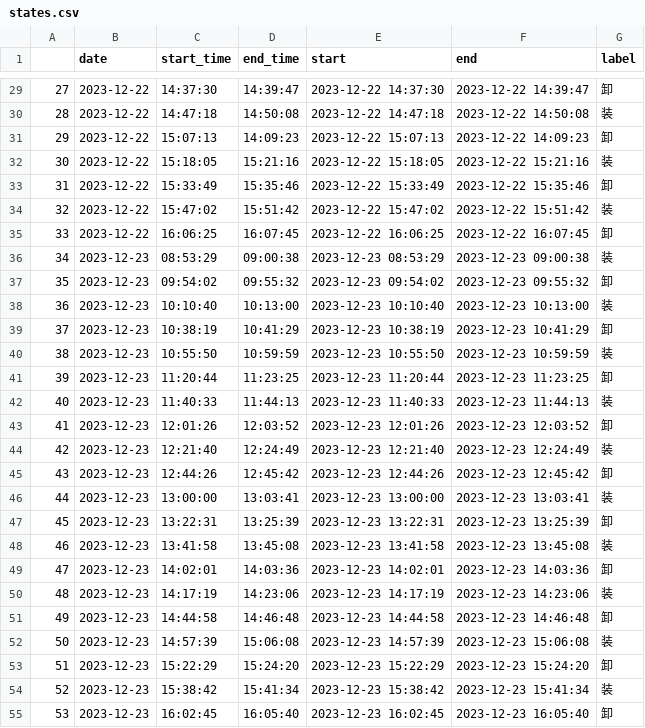
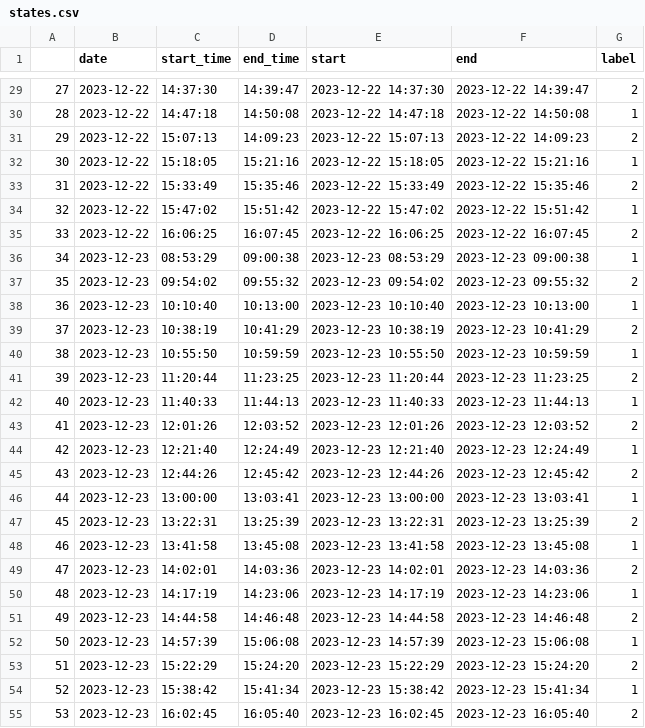
Before and after one commit to ainiubility/CNN-LSTM-Attention, a CSV file: data/states.csv, drawn as a sheet; only a part is shown, gaps mark what is left out; the diff covers the shown part only.

```diff
--- a/data/states.csv
+++ b/data/states.csv
@@ -29,27 +29,27 @@
-27,2023-12-22,14:37:30,14:39:47,2023-12-22 14:37:30,2023-12-22 14:39:47,卸
-28,2023-12-22,14:47:18,14:50:08,2023-12-22 14:47:18,2023-12-22 14:50:08,装
-29,2023-12-22,15:07:13,14:09:23,2023-12-22 15:07:13,2023-12-22 14:09:23,卸
-30,2023-12-22,15:18:05,15:21:16,2023-12-22 15:18:05,2023-12-22 15:21:16,装
-31,2023-12-22,15:33:49,15:35:46,2023-12-22 15:33:49,2023-12-22 15:35:46,卸
-32,2023-12-22,15:47:02,15:51:42,2023-12-22 15:47:02,2023-12-22 15:51:42,装
-33,2023-12-22,16:06:25,16:07:45,2023-12-22 16:06:25,2023-12-22 16:07:45,卸
-34,2023-12-23,08:53:29,09:00:38,2023-12-23 08:53:29,2023-12-23 09:00:38,装
-35,2023-12-23,09:54:02,09:55:32,2023-12-23 09:54:02,2023-12-23 09:55:32,卸
-36,2023-12-23,10:10:40,10:13:00,2023-12-23 10:10:40,2023-12-23 10:13:00,装
-37,2023-12-23,10:38:19,10:41:29,2023-12-23 10:38:19,2023-12-23 10:41:29,卸
-38,2023-12-23,10:55:50,10:59:59,2023-12-23 10:55:50,2023-12-23 10:59:59,装
-39,2023-12-23,11:20:44,11:23:25,2023-12-23 11:20:44,2023-12-23 11:23:25,卸
-40,2023-12-23,11:40:33,11:44:13,2023-12-23 11:40:33,2023-12-23 11:44:13,装
-41,2023-12-23,12:01:26,12:03:52,2023-12-23 12:01:26,2023-12-23 12:03:52,卸
-42,2023-12-23,12:21:40,12:24:49,2023-12-23 12:21:40,2023-12-23 12:24:49,装
-43,2023-12-23,12:44:26,12:45:42,2023-12-23 12:44:26,2023-12-23 12:45:42,卸
-44,2023-12-23,13:00:00,13:03:41,2023-12-23 13:00:00,2023-12-23 13:03:41,装
-45,2023-12-23,13:22:31,13:25:39,2023-12-23 13:22:31,2023-12-23 13:25:39,卸
-46,2023-12-23,13:41:58,13:45:08,2023-12-23 13:41:58,2023-12-23 13:45:08,装
-47,2023-12-23,14:02:01,14:03:36,2023-12-23 14:02:01,2023-12-23 14:03:36,卸
-48,2023-12-23,14:17:19,14:23:06,2023-12-23 14:17:19,2023-12-23 14:23:06,装
-49,2023-12-23,14:44:58,14:46:48,2023-12-23 14:44:58,2023-12-23 14:46:48,卸
-50,2023-12-23,14:57:39,15:06:08,2023-12-23 14:57:39,2023-12-23 15:06:08,装
-51,2023-12-23,15:22:29,15:24:20,2023-12-23 15:22:29,2023-12-23 15:24:20,卸
-52,2023-12-23,15:38:42,15:41:34,2023-12-23 15:38:42,2023-12-23 15:41:34,装
-53,2023-12-23,16:02:45,16:05:40,2023-12-23 16:02:45,2023-12-23 16:05:40,卸
+27,2023-12-22,14:37:30,14:39:47,2023-12-22 14:37:30,2023-12-22 14:39:47,2
+28,2023-12-22,14:47:18,14:50:08,2023-12-22 14:47:18,2023-12-22 14:50:08,1
+29,2023-12-22,15:07:13,14:09:23,2023-12-22 15:07:13,2023-12-22 14:09:23,2
+30,2023-12-22,15:18:05,15:21:16,2023-12-22 15:18:05,2023-12-22 15:21:16,1
+31,2023-12-22,15:33:49,15:35:46,2023-12-22 15:33:49,2023-12-22 15:35:46,2
+32,2023-12-22,15:47:02,15:51:42,2023-12-22 15:47:02,2023-12-22 15:51:42,1
+33,2023-12-22,16:06:25,16:07:45,2023-12-22 16:06:25,2023-12-22 16:07:45,2
+34,2023-12-23,08:53:29,09:00:38,2023-12-23 08:53:29,2023-12-23 09:00:38,1
+35,2023-12-23,09:54:02,09:55:32,2023-12-23 09:54:02,2023-12-23 09:55:32,2
+36,2023-12-23,10:10:40,10:13:00,2023-12-23 10:10:40,2023-12-23 10:13:00,1
+37,2023-12-23,10:38:19,10:41:29,2023-12-23 10:38:19,2023-12-23 10:41:29,2
+38,2023-12-23,10:55:50,10:59:59,2023-12-23 10:55:50,2023-12-23 10:59:59,1
+39,2023-12-23,11:20:44,11:23:25,2023-12-23 11:20:44,2023-12-23 11:23:25,2
+40,2023-12-23,11:40:33,11:44:13,2023-12-23 11:40:33,2023-12-23 11:44:13,1
+41,2023-12-23,12:01:26,12:03:52,2023-12-23 12:01:26,2023-12-23 12:03:52,2
+42,2023-12-23,12:21:40,12:24:49,2023-12-23 12:21:40,2023-12-23 12:24:49,1
+43,2023-12-23,12:44:26,12:45:42,2023-12-23 12:44:26,2023-12-23 12:45:42,2
+44,2023-12-23,13:00:00,13:03:41,2023-12-23 13:00:00,2023-12-23 13:03:41,1
+45,2023-12-23,13:22:31,13:25:39,2023-12-23 13:22:31,2023-12-23 13:25:39,2
+46,2023-12-23,13:41:58,13:45:08,2023-12-23 13:41:58,2023-12-23 13:45:08,1
+47,2023-12-23,14:02:01,14:03:36,2023-12-23 14:02:01,2023-12-23 14:03:36,2
+48,2023-12-23,14:17:19,14:23:06,2023-12-23 14:17:19,2023-12-23 14:23:06,1
+49,2023-12-23,14:44:58,14:46:48,2023-12-23 14:44:58,2023-12-23 14:46:48,2
+50,2023-12-23,14:57:39,15:06:08,2023-12-23 14:57:39,2023-12-23 15:06:08,1
+51,2023-12-23,15:22:29,15:24:20,2023-12-23 15:22:29,2023-12-23 15:24:20,2
+52,2023-12-23,15:38:42,15:41:34,2023-12-23 15:38:42,2023-12-23 15:41:34,1
+53,2023-12-23,16:02:45,16:05:40,2023-12-23 16:02:45,2023-12-23 16:05:40,2
```
Also changed, not shown: 29 edited cells elsewhere in this file, 4 other files.
